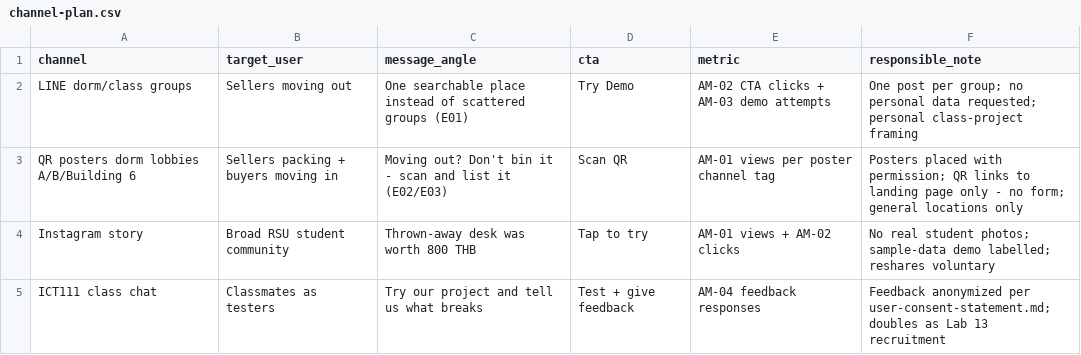
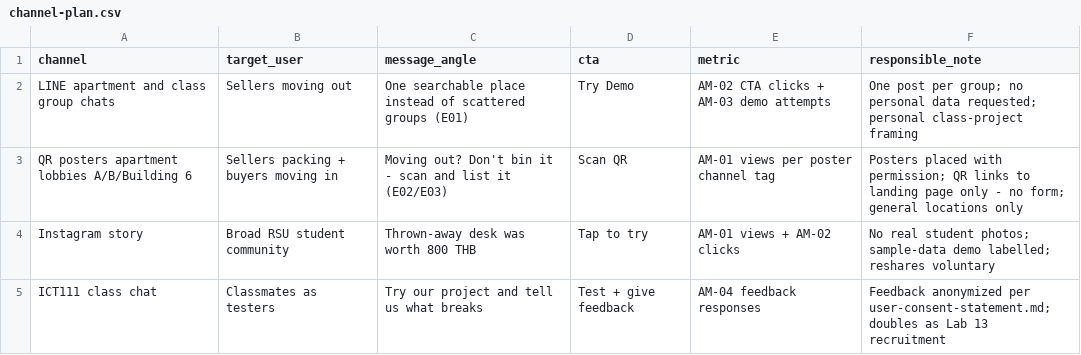
Before and after one commit to ruinogenesis/ICT111-Gravity-MVP, a CSV file: data/channel-plan.csv, drawn as a sheet.

Commit message:
Update channel-plan.csv with new messaging entries

```diff
--- a/data/channel-plan.csv
+++ b/data/channel-plan.csv
@@ -1,4 +1,4 @@
 channel,target_user,message_angle,cta,metric,responsible_note
-LINE dorm/class groups,Sellers moving out,One searchable place instead of scattered groups (E01),Try Demo,AM-02 CTA clicks + AM-03 demo attempts,One post per group; no personal data requested; personal class-project framing
-QR posters dorm lobbies A/B/Building 6,Sellers packing + buyers moving in,Moving out? Don't bin it - scan and list it (E02/E03),Scan QR,AM-01 views per poster channel tag,Posters placed with permission; QR links to landing page only - no form; general locations only
+LINE apartment and class group chats,Sellers moving out,One searchable place instead of scattered groups (E01),Try Demo,AM-02 CTA clicks + AM-03 demo attempts,One post per group; no personal data requested; personal class-project framing
+QR posters apartment lobbies A/B/Building 6,Sellers packing + buyers moving in,Moving out? Don't bin it - scan and list it (E02/E03),Scan QR,AM-01 views per poster channel tag,Posters placed with permission; QR links to landing page only - no form; general locations only
 Instagram story,Broad RSU student community,Thrown-away desk was worth 800 THB,Tap to try,AM-01 views + AM-02 clicks,No real student photos; sample-data demo labelled; reshares voluntary
```
